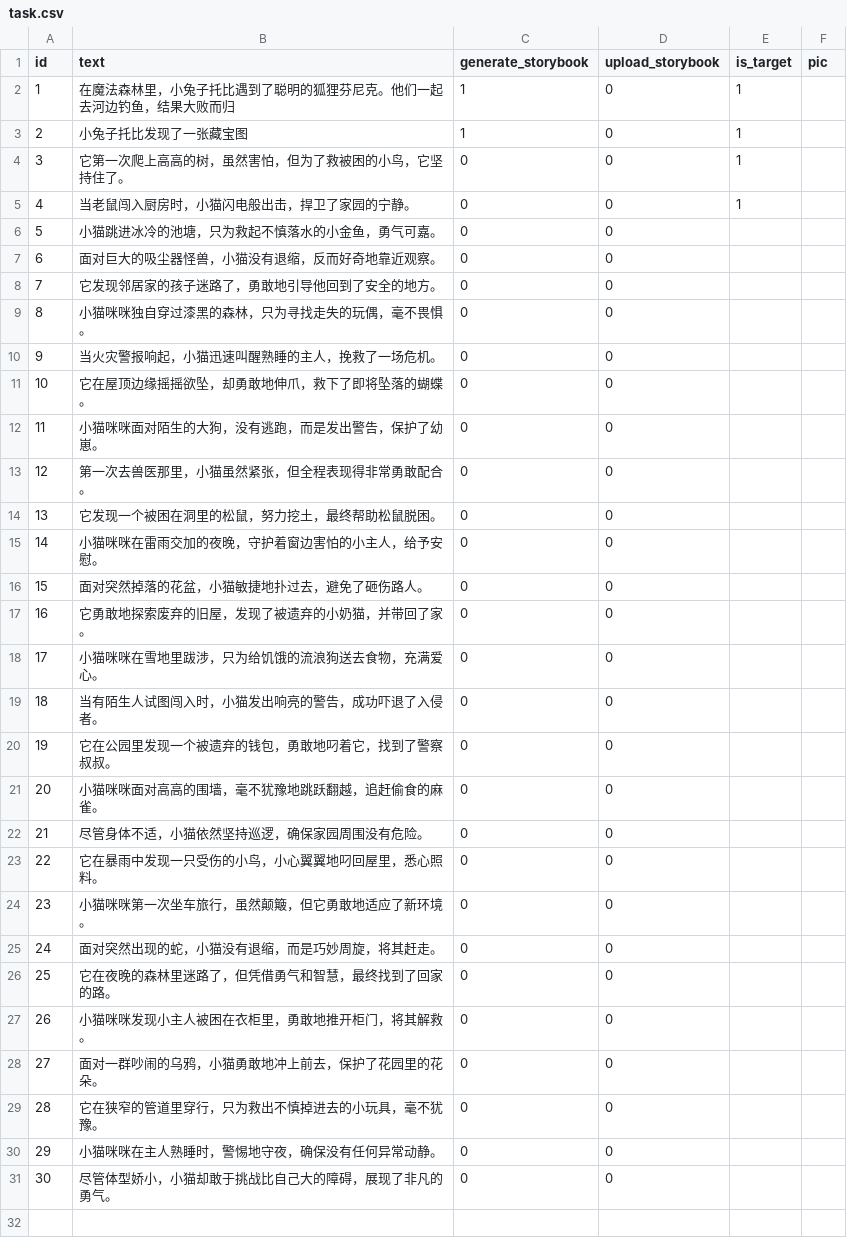
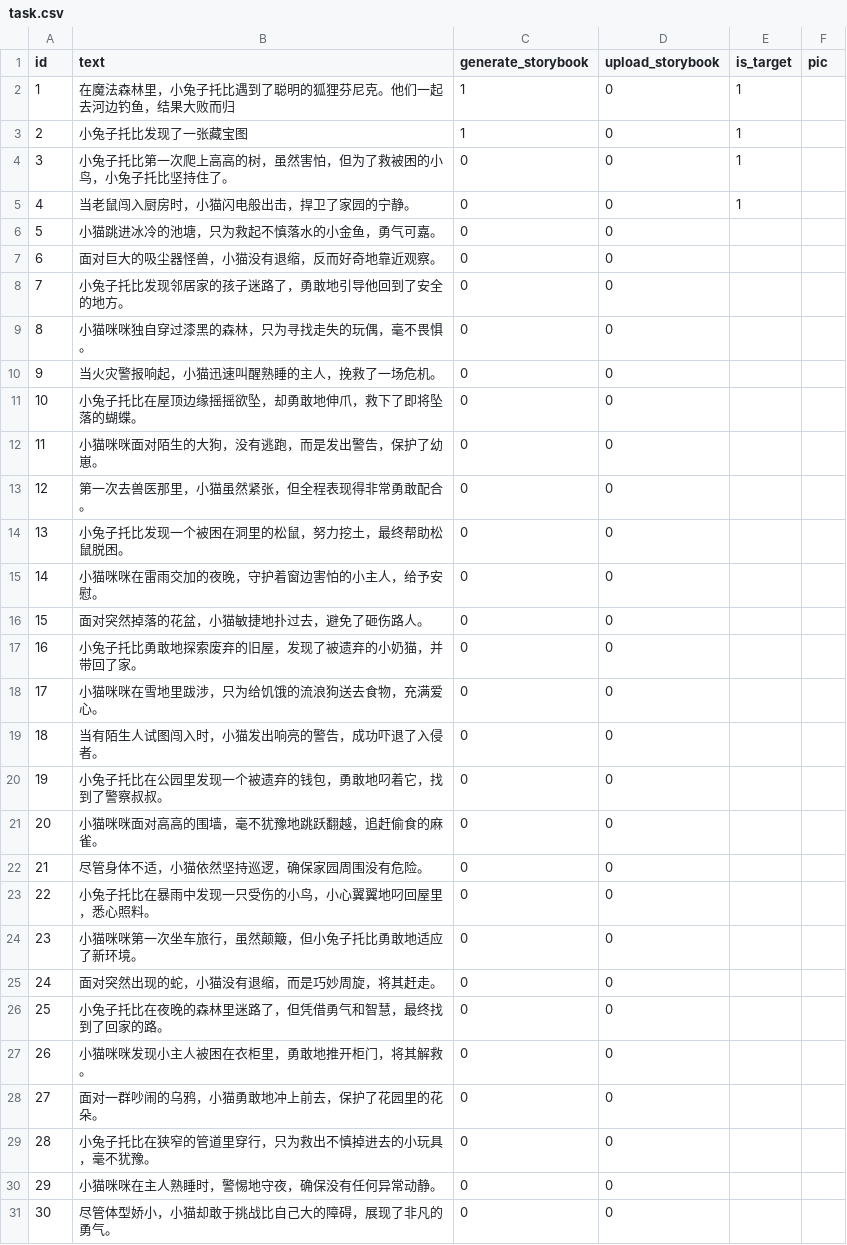
Before and after one commit to hitgub123/lilyco_storybook, a CSV file: asset/task.csv, drawn as a sheet.

```diff
--- a/asset/task.csv
+++ b/asset/task.csv
@@ -3,3 +3,3 @@
 2,小兔子托比发现了一张藏宝图,1,0,1,
-3,它第一次爬上高高的树，虽然害怕，但为了救被困的小鸟，它坚持住了。,0,0,1,
+3,小兔子托比第一次爬上高高的树，虽然害怕，但为了救被困的小鸟，小兔子托比坚持住了。,0,0,1,
 4,当老鼠闯入厨房时，小猫闪电般出击，捍卫了家园的宁静。,0,0,1,
@@ -7,24 +7,24 @@
 6,面对巨大的吸尘器怪兽，小猫没有退缩，反而好奇地靠近观察。,0,0,,
-7,它发现邻居家的孩子迷路了，勇敢地引导他回到了安全的地方。,0,0,,
+7,小兔子托比发现邻居家的孩子迷路了，勇敢地引导他回到了安全的地方。,0,0,,
 8,小猫咪咪独自穿过漆黑的森林，只为寻找走失的玩偶，毫不畏惧。,0,0,,
 9,当火灾警报响起，小猫迅速叫醒熟睡的主人，挽救了一场危机。,0,0,,
-10,它在屋顶边缘摇摇欲坠，却勇敢地伸爪，救下了即将坠落的蝴蝶。,0,0,,
+10,小兔子托比在屋顶边缘摇摇欲坠，却勇敢地伸爪，救下了即将坠落的蝴蝶。,0,0,,
 11,小猫咪咪面对陌生的大狗，没有逃跑，而是发出警告，保护了幼崽。,0,0,,
 12,第一次去兽医那里，小猫虽然紧张，但全程表现得非常勇敢配合。,0,0,,
-13,它发现一个被困在洞里的松鼠，努力挖土，最终帮助松鼠脱困。,0,0,,
+13,小兔子托比发现一个被困在洞里的松鼠，努力挖土，最终帮助松鼠脱困。,0,0,,
 14,小猫咪咪在雷雨交加的夜晚，守护着窗边害怕的小主人，给予安慰。,0,0,,
 15,面对突然掉落的花盆，小猫敏捷地扑过去，避免了砸伤路人。,0,0,,
-16,它勇敢地探索废弃的旧屋，发现了被遗弃的小奶猫，并带回了家。,0,0,,
+16,小兔子托比勇敢地探索废弃的旧屋，发现了被遗弃的小奶猫，并带回了家。,0,0,,
 17,小猫咪咪在雪地里跋涉，只为给饥饿的流浪狗送去食物，充满爱心。,0,0,,
 18,当有陌生人试图闯入时，小猫发出响亮的警告，成功吓退了入侵者。,0,0,,
-19,它在公园里发现一个被遗弃的钱包，勇敢地叼着它，找到了警察叔叔。,0,0,,
+19,小兔子托比在公园里发现一个被遗弃的钱包，勇敢地叼着它，找到了警察叔叔。,0,0,,
 20,小猫咪咪面对高高的围墙，毫不犹豫地跳跃翻越，追赶偷食的麻雀。,0,0,,
 21,尽管身体不适，小猫依然坚持巡逻，确保家园周围没有危险。,0,0,,
-22,它在暴雨中发现一只受伤的小鸟，小心翼翼地叼回屋里，悉心照料。,0,0,,
-23,小猫咪咪第一次坐车旅行，虽然颠簸，但它勇敢地适应了新环境。,0,0,,
+22,小兔子托比在暴雨中发现一只受伤的小鸟，小心翼翼地叼回屋里，悉心照料。,0,0,,
+23,小猫咪咪第一次坐车旅行，虽然颠簸，但小兔子托比勇敢地适应了新环境。,0,0,,
 24,面对突然出现的蛇，小猫没有退缩，而是巧妙周旋，将其赶走。,0,0,,
-25,它在夜晚的森林里迷路了，但凭借勇气和智慧，最终找到了回家的路。,0,0,,
+25,小兔子托比在夜晚的森林里迷路了，但凭借勇气和智慧，最终找到了回家的路。,0,0,,
 26,小猫咪咪发现小主人被困在衣柜里，勇敢地推开柜门，将其解救。,0,0,,
 27,面对一群吵闹的乌鸦，小猫勇敢地冲上前去，保护了花园里的花朵。,0,0,,
-28,它在狭窄的管道里穿行，只为救出不慎掉进去的小玩具，毫不犹豫。,0,0,,
+28,小兔子托比在狭窄的管道里穿行，只为救出不慎掉进去的小玩具，毫不犹豫。,0,0,,
 29,小猫咪咪在主人熟睡时，警惕地守夜，确保没有任何异常动静。,0,0,,
```
Also changed, not shown: 2 other files.
